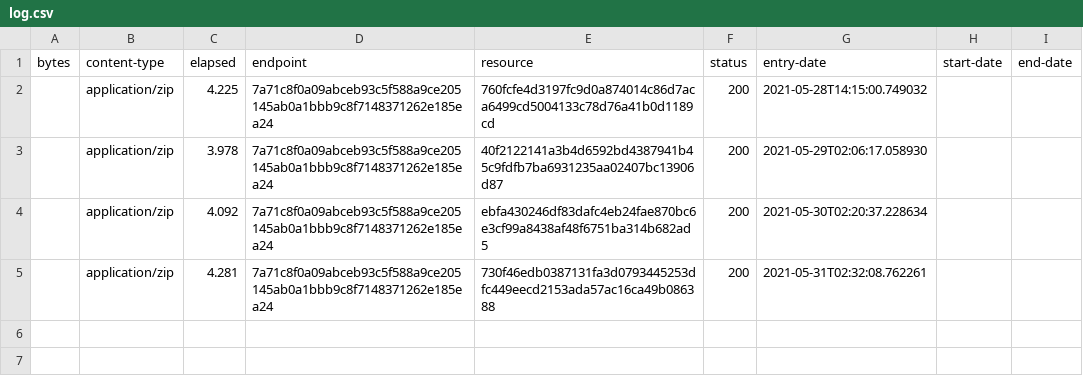
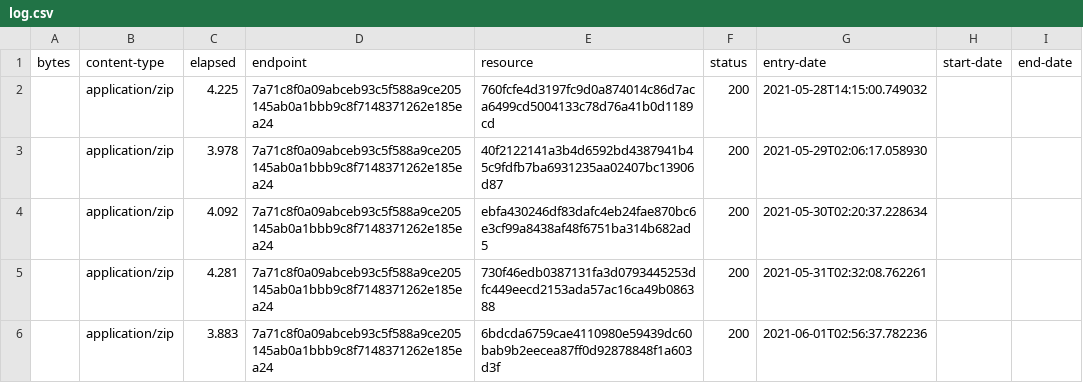
Before and after one commit to digital-land/green-belt-collection, a CSV file: collection/log.csv, drawn as a sheet; the diff names each change by its address in the sheet, - before the commit and + after, or states it on an @@ line.

Commit message:
Collection 2021-06-01

```diff
--- a/collection/log.csv
+++ b/collection/log.csv
+row 6:  | application/zip | 3.883 | 7a71c8f0a09abceb93c5f588a9ce205145ab0a1bbb9c8f7148371262e185ea24 | 6bdcda6759cae4110980e59439dc60bab9b2eecea87ff0d92878848f1a603d3f | 200 | 2021-06-01T02:56:37.782236
```
Also changed, not shown: collection/resource.csv, 1 other file.
